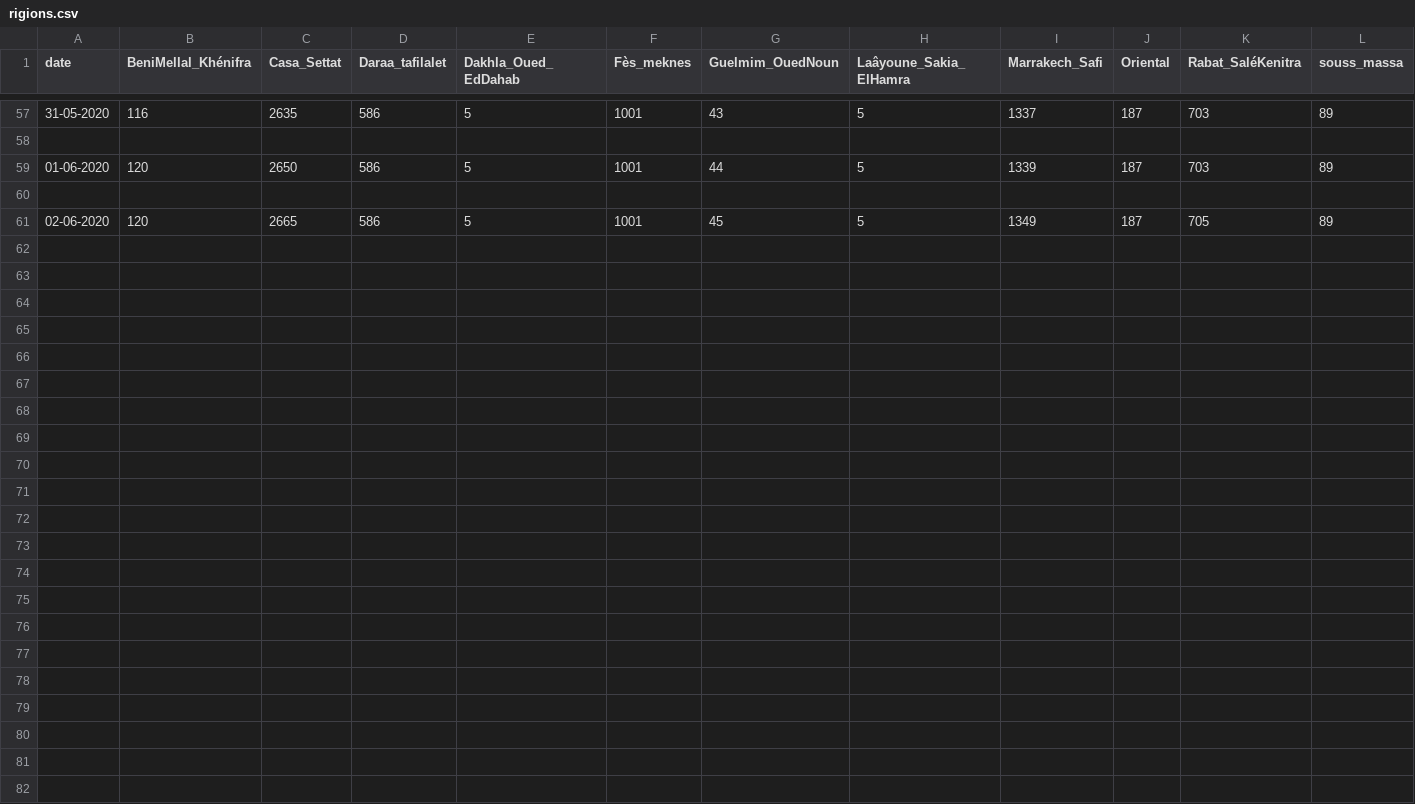
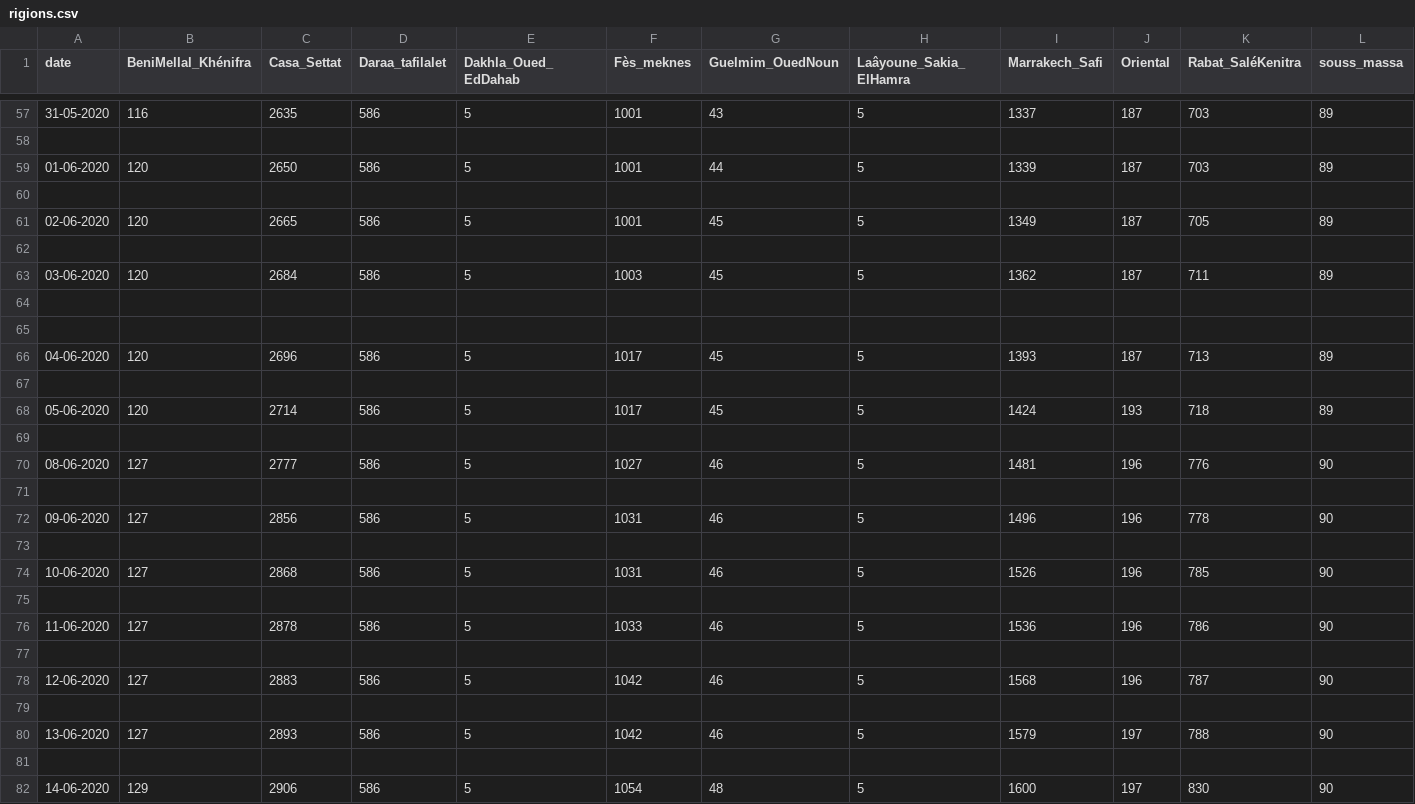
Before and after one commit to yyrryy/covData, a CSV file: rigions.csv, drawn as a sheet; only a part is shown, gaps mark what is left out; rows hold the shown columns only; the diff names each change by its address in the sheet, - before the commit and + after, or states it on an @@ line.

Commit message:
Update rigions.csv

```diff
--- a/rigions.csv
+++ b/rigions.csv
+row 62: (empty)
+row 63: 03-06-2020 | 120 | 2684 | 586 | 5 | 1003 | 45 | 5 | 1362 | 187 | 711 | 89
+row 64: (empty)
+row 65: (empty)
+row 66: 04-06-2020 | 120 | 2696 | 586 | 5 | 1017 | 45 | 5 | 1393 | 187 | 713 | 89
+row 67: (empty)
+row 68: 05-06-2020 | 120 | 2714 | 586 | 5 | 1017 | 45 | 5 | 1424 | 193 | 718 | 89
+row 69: (empty)
+row 70: 08-06-2020 | 127 | 2777 | 586 | 5 | 1027 | 46 | 5 | 1481 | 196 | 776 | 90
+row 71: (empty)
+row 72: 09-06-2020 | 127 | 2856 | 586 | 5 | 1031 | 46 | 5 | 1496 | 196 | 778 | 90
+row 73: (empty)
+row 74: 10-06-2020 | 127 | 2868 | 586 | 5 | 1031 | 46 | 5 | 1526 | 196 | 785 | 90
+row 75: (empty)
+row 76: 11-06-2020 | 127 | 2878 | 586 | 5 | 1033 | 46 | 5 | 1536 | 196 | 786 | 90
+row 77: (empty)
+row 78: 12-06-2020 | 127 | 2883 | 586 | 5 | 1042 | 46 | 5 | 1568 | 196 | 787 | 90
+row 79: (empty)
+row 80: 13-06-2020 | 127 | 2893 | 586 | 5 | 1042 | 46 | 5 | 1579 | 197 | 788 | 90
+row 81: (empty)
+row 82: 14-06-2020 | 129 | 2906 | 586 | 5 | 1054 | 48 | 5 | 1600 | 197 | 830 | 90
```
